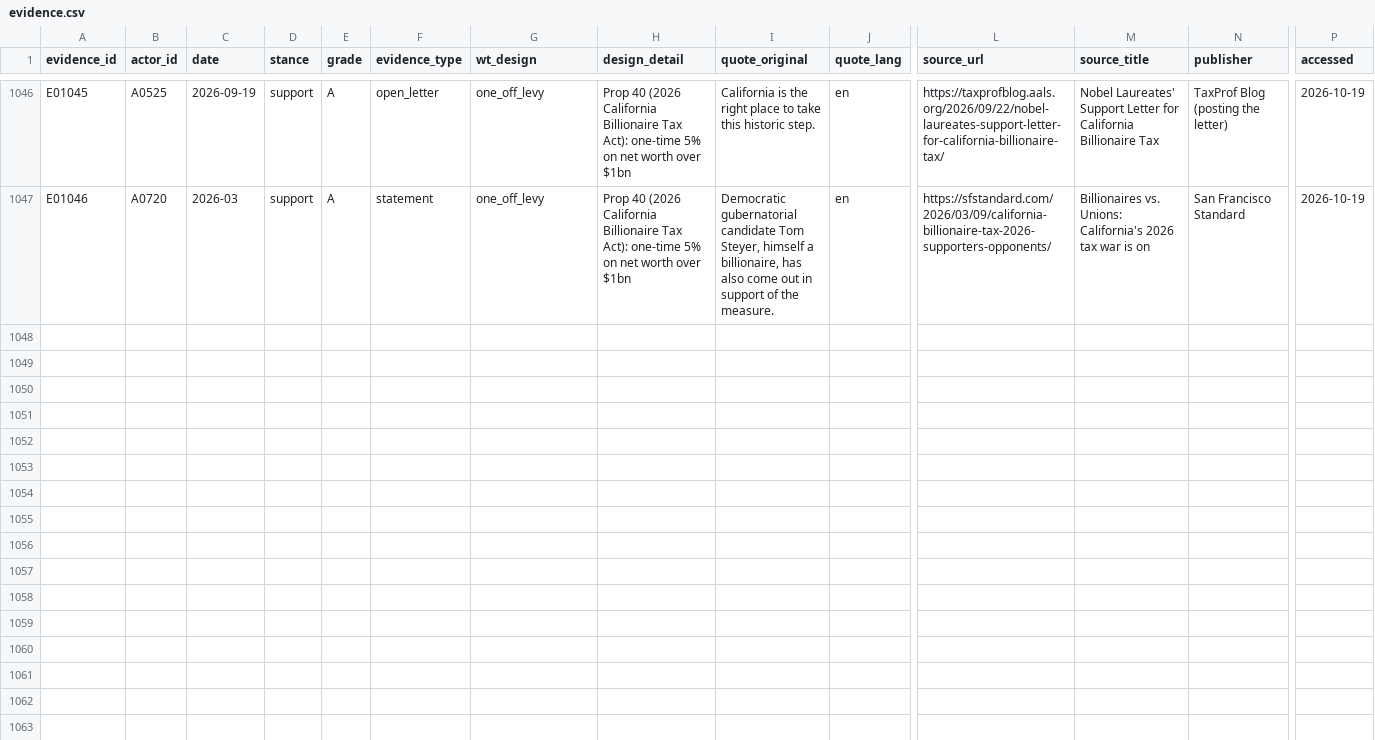
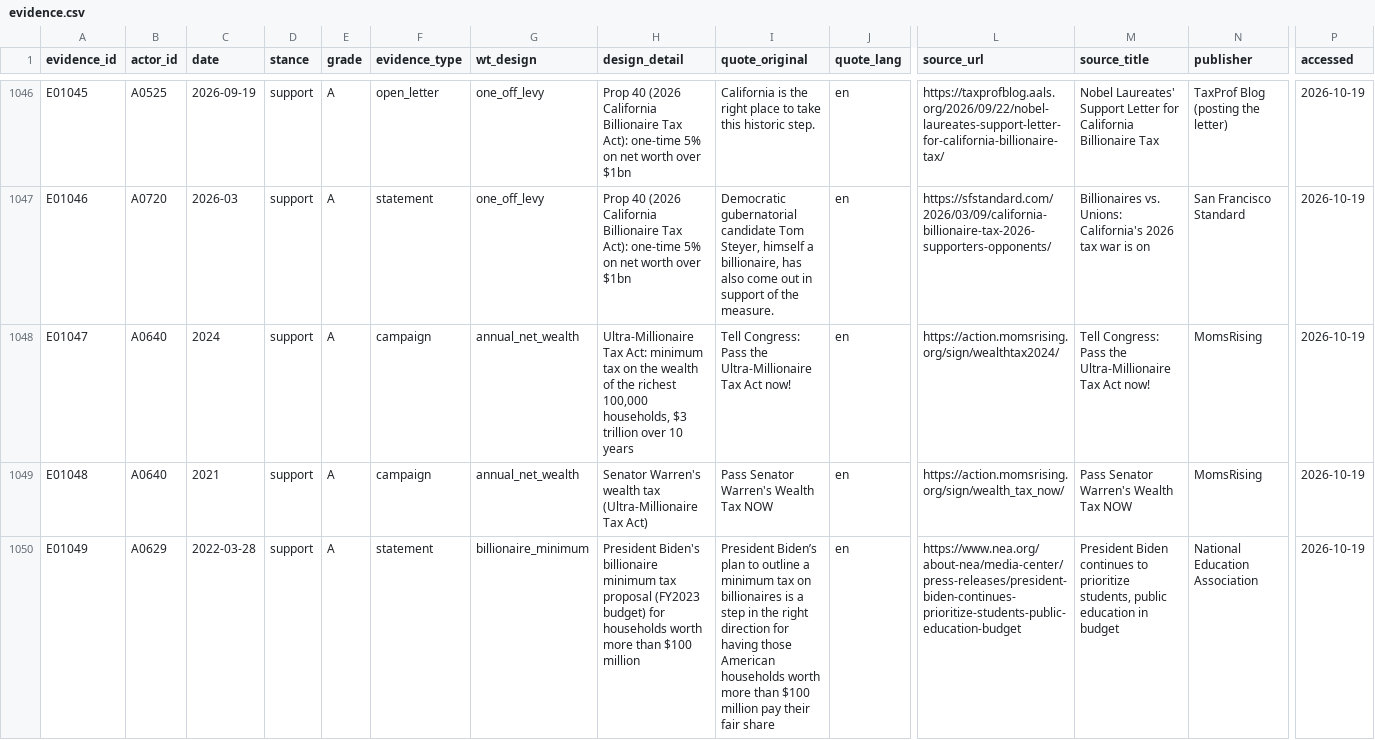
Before and after one commit to Egalitaristen/wealth-tax-database, a CSV file: data/us/evidence.csv, drawn as a sheet; only a part is shown, gaps mark what is left out; rows hold the shown columns only; the diff covers the shown part only; the diff names each change by its address in the sheet, - before the commit and + after, or states it on an @@ line.

```diff
--- a/data/us/evidence.csv
+++ b/data/us/evidence.csv
+row 1048: E01047 | A0640 | 2024 | support | A | campaign | annual_net_wealth | Ultra-Millionaire Tax Act: minimum tax on the wealth of the richest 100,000 households, $3 trillion over 10 years | Tell Congress: Pass the Ultra-Millionaire Tax Act now! | en | https://action.momsrising.org/sign/wealthtax2024/ | Tell Congress: Pass the Ultra-Millionaire Tax Act now! | MomsRising | 2026-10-19
+row 1049: E01048 | A0640 | 2021 | support | A | campaign | annual_net_wealth | Senator Warren's wealth tax (Ultra-Millionaire Tax Act) | Pass Senator Warren's Wealth Tax NOW | en | https://action.momsrising.org/sign/wealth_tax_now/ | Pass Senator Warren's Wealth Tax NOW | MomsRising | 2026-10-19
+row 1050: E01049 | A0629 | 2022-03-28 | support | A | statement | billionaire_minimum | President Biden's billionaire minimum tax proposal (FY2023 budget) for households worth more than $100 million | President Biden’s plan to outline a minimum tax on billionaires is a step in the right direction for having those American households worth more than $100 million pay their fair share | en | https://www.nea.org/about-nea/media-center/press-releases/president-biden-continues-prioritize-students-public-education-budget | President Biden continues to prioritize students, public education in budget | National Education Association | 2026-10-19
```
Also changed, not shown: 3 added rows elsewhere in this file, data/us/actors.csv, data/us/harvest.csv, 1 other file.
